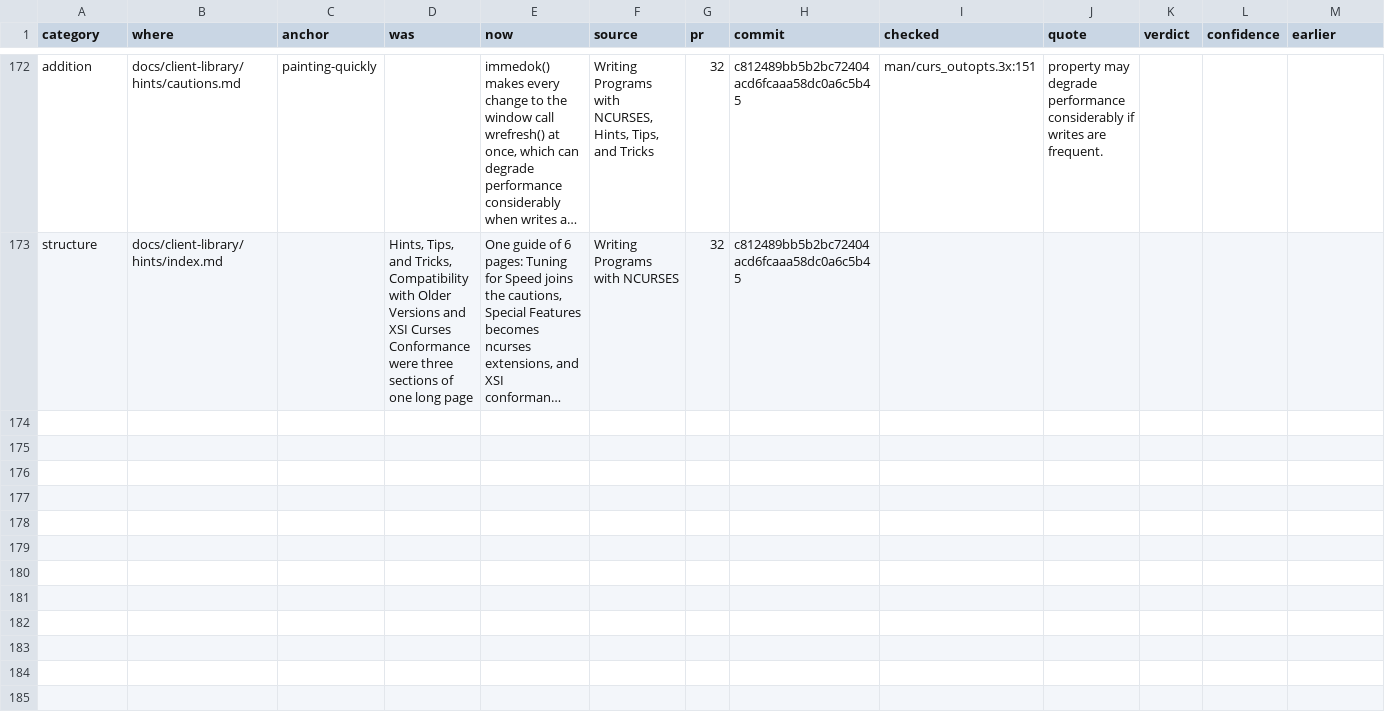
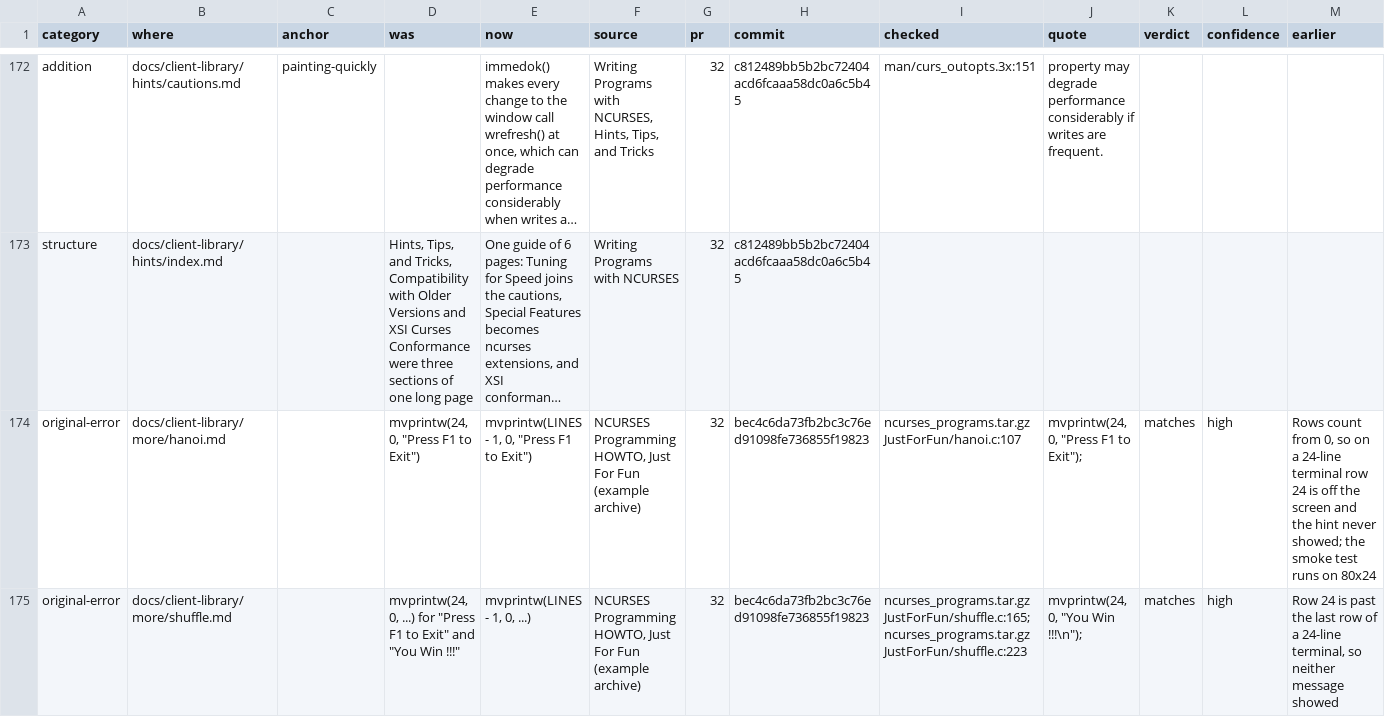
Before and after one commit to betsalel-williamson/ncurses, a CSV file: docs/appendix/errata.csv, drawn as a sheet; only a part is shown, gaps mark what is left out; long unchanged cells end in …; the diff covers the shown part only; the diff names each change by its address in the sheet, - before the commit and + after, or states it on an @@ line.

```diff
--- a/docs/appendix/errata.csv
+++ b/docs/appendix/errata.csv
+row 174: original-error | docs/client-library/more/hanoi.md |  | mvprintw(24, 0, "Press F1 to Exit") | mvprintw(LINES - 1, 0, "Press F1 to Exit") | NCURSES Programming HOWTO, Just For Fun (example archive) | 32 | bec4c6da73fb2bc3c76ed91098fe736855f19823 | ncurses_programs.tar.gz JustForFun/hanoi.c:107 | mvprintw(24, 0, "Press F1 to Exit"); | matches | high | Rows count from 0, so on a 24-line terminal row 24 is off the screen and the hint never showed; the smoke test runs on 80x24
+row 175: original-error | docs/client-library/more/shuffle.md |  | mvprintw(24, 0, ...) for "Press F1 to Exit" and "You Win !!!" | mvprintw(LINES - 1, 0, ...) | NCURSES Programming HOWTO, Just For Fun (example archive) | 32 | bec4c6da73fb2bc3c76ed91098fe736855f19823 | ncurses_programs.tar.gz JustForFun/shuffle.c:165; ncurses_programs.tar.gz JustForFun/shuffle.c:223 | mvprintw(24, 0, "You Win !!!\n"); | matches | high | Row 24 is past the last row of a 24-line terminal, so neither message showed
```
Also changed, not shown: 5 added rows elsewhere in this file.
